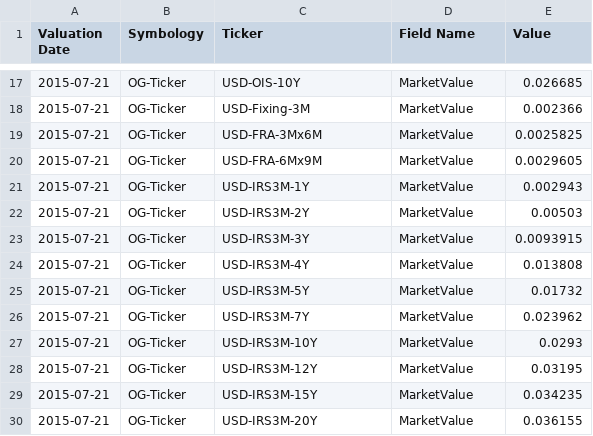
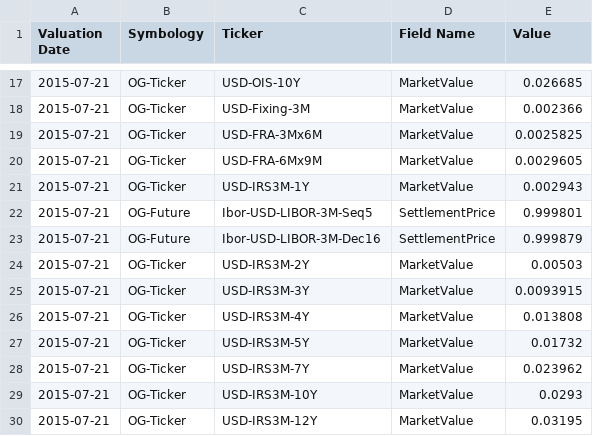
Before and after one commit to OpenGamma/Strata, a CSV file: examples/src/main/resources/example-calibration/quotes/quotes.csv, drawn as a sheet; only a part is shown, gaps mark what is left out; the shorter side is filled out with more unchanged rows; the diff names each change by its address in the sheet, - before the commit and + after, or states it on an @@ line.

```diff
--- a/examples/src/main/resources/example-calibration/quotes/quotes.csv
+++ b/examples/src/main/resources/example-calibration/quotes/quotes.csv
+row 22: 2015-07-21 | OG-Future | Ibor-USD-LIBOR-3M-Seq5 | SettlementPrice | 0.999801
+row 23: 2015-07-21 | OG-Future | Ibor-USD-LIBOR-3M-Dec16 | SettlementPrice | 0.999879
```
Also changed, not shown: examples/src/main/resources/example-calibration/curves/calibrations.csv, 19 other files.
